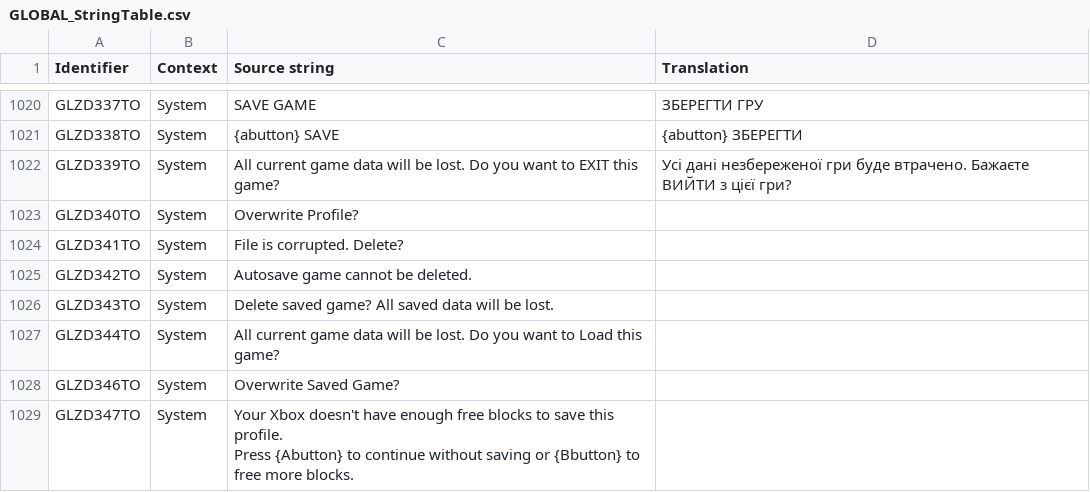
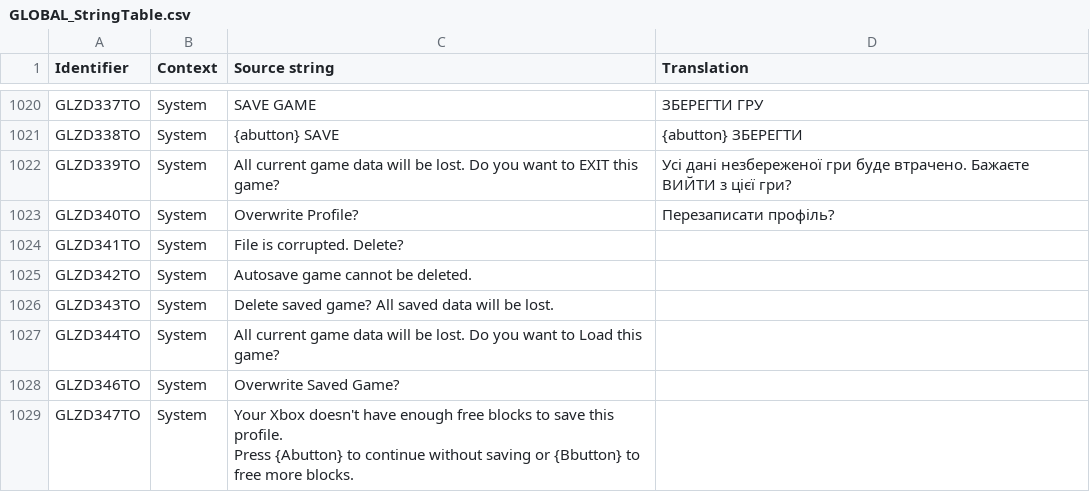
Before and after one commit to UHN5Y2hvbmF1dHMyVUE/UHN5Y2hvbmF1dHMyVUE-, a CSV file: Ukrainian/GLOBAL_StringTable.csv, drawn as a sheet; only a part is shown, gaps mark what is left out.

Commit message:
New translations global_stringtable.csv (Ukrainian)

```diff
--- a/Ukrainian/GLOBAL_StringTable.csv
+++ b/Ukrainian/GLOBAL_StringTable.csv
@@ -1022,3 +1022,3 @@
 "GLZD339TO","System","All current game data will be lost. Do you want to EXIT this game?","Усі дані незбереженої гри буде втрачено. Бажаєте ВИЙТИ з цієї гри?"
-"GLZD340TO","System","Overwrite Profile?",""
+"GLZD340TO","System","Overwrite Profile?","Перезаписати профіль?"
 "GLZD341TO","System","File is corrupted. Delete?",""
```
